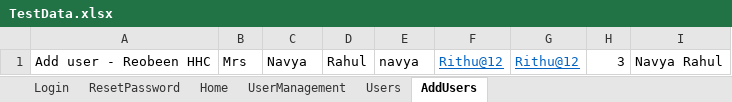
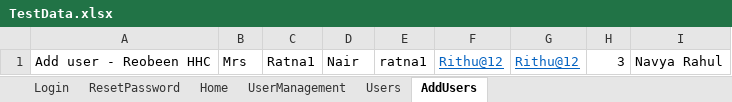
Before and after one commit to Navya-Rahul/BuffaloCart, an Excel workbook: src/main/resources/TestData.xlsx, sheet AddUsers, drawn as a sheet; values as stored, in another font and other column widths than the file's, no borders; the diff names each change by its address in the sheet, - before the commit and + after, or states it on an @@ line.

```diff
--- a/src/main/resources/TestData.xlsx (sheet AddUsers)
+++ b/src/main/resources/TestData.xlsx (sheet AddUsers)
-C1: Navya
+C1: Ratna1
-D1: Rahul
+D1: Nair
-E1: navya
+E1: ratna1
```
Also changed, not shown: target/classes/TestData.xlsx, 22 other files.
